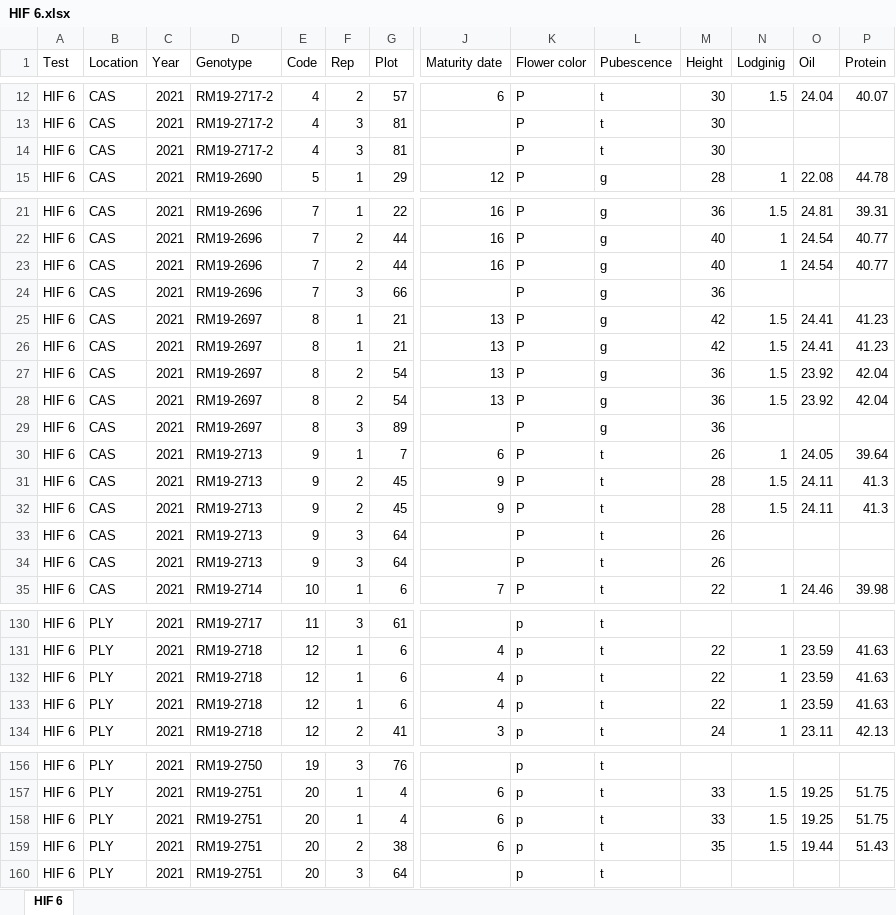
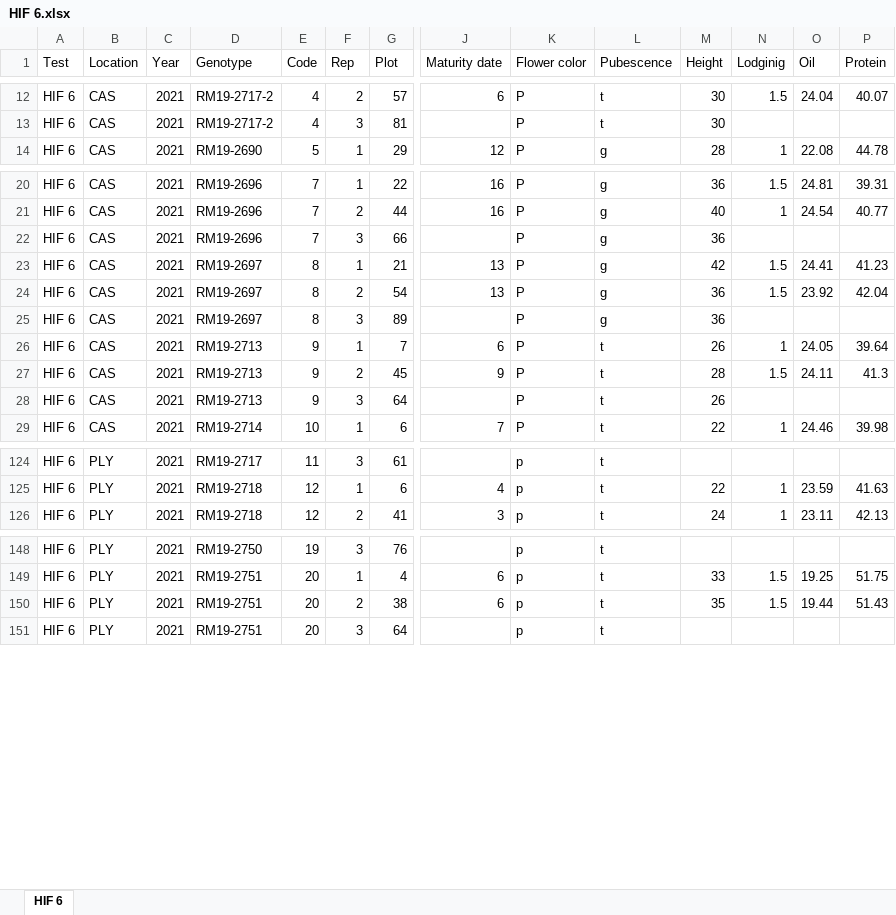
Before and after one commit to jhgille2/SeedProcessing2021, an Excel workbook: exports/yield_files/HIF 6.xlsx, sheet HIF 6, drawn as a sheet; only a part is shown, gaps mark what is left out; values as stored, in another font and other column widths than the file's, no borders; rows hold the shown columns only; the diff names each change by its address in the sheet, - before the commit and + after, or states it on an @@ line.

```diff
--- a/exports/yield_files/HIF 6.xlsx (sheet HIF 6)
+++ b/exports/yield_files/HIF 6.xlsx (sheet HIF 6)
-row 14: HIF 6 | CAS | 2021 | RM19-2717-2 | 4 | 3 | 81 |  | P | t | 30
-row 23: HIF 6 | CAS | 2021 | RM19-2696 | 7 | 2 | 44 | 16 | P | g | 40 | 1 | 24.54 | 40.77
-row 26: HIF 6 | CAS | 2021 | RM19-2697 | 8 | 1 | 21 | 13 | P | g | 42 | 1.5 | 24.41 | 41.23
-row 28: HIF 6 | CAS | 2021 | RM19-2697 | 8 | 2 | 54 | 13 | P | g | 36 | 1.5 | 23.92 | 42.04
-row 32: HIF 6 | CAS | 2021 | RM19-2713 | 9 | 2 | 45 | 9 | P | t | 28 | 1.5 | 24.11 | 41.3
-row 34: HIF 6 | CAS | 2021 | RM19-2713 | 9 | 3 | 64 |  | P | t | 26
-row 132: HIF 6 | PLY | 2021 | RM19-2718 | 12 | 1 | 6 | 4 | p | t | 22 | 1 | 23.59 | 41.63
-row 133: HIF 6 | PLY | 2021 | RM19-2718 | 12 | 1 | 6 | 4 | p | t | 22 | 1 | 23.59 | 41.63
-row 158: HIF 6 | PLY | 2021 | RM19-2751 | 20 | 1 | 4 | 6 | p | t | 33 | 1.5 | 19.25 | 51.75
```
Also changed, not shown: data/yield/Jay Test 2_PLY_2021_Yield.xlsm, exports/yield_files/LP HOLL 5.xlsx, 47 other files.
